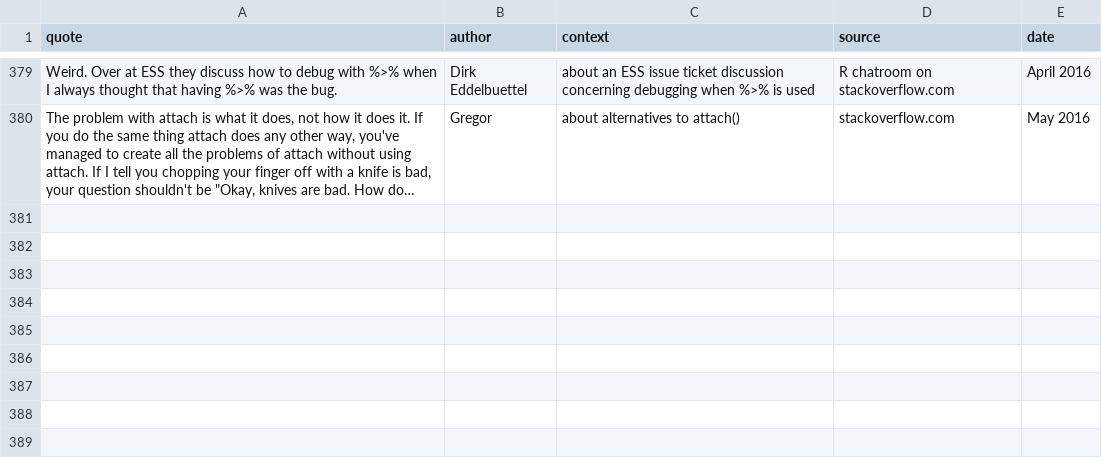
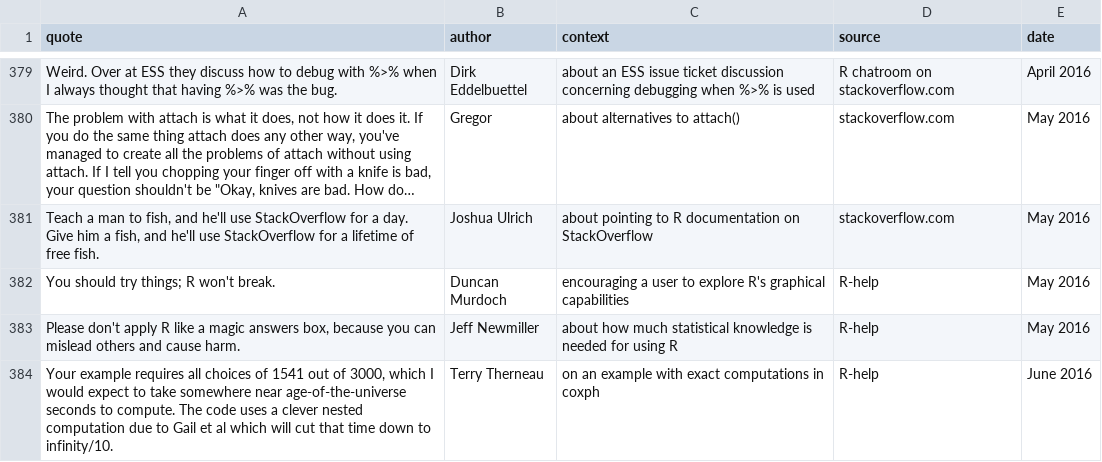
Before and after one commit to tcgriffith/cosx, a CSV file: inst/fortunes/fortunes.csv, drawn as a sheet; only a part is shown, gaps mark what is left out; long unchanged cells end in …; the diff covers the shown part only; the diff names each change by its address in the sheet, - before the commit and + after, or states it on an @@ line.

```diff
--- a/inst/fortunes/fortunes.csv
+++ b/inst/fortunes/fortunes.csv
+row 381: Teach a man to fish, and he'll use StackOverflow for a day. Give him a fish, and he'll use StackOverflow for a lifetime of free fish. | Joshua Ulrich | about pointing to R documentation on StackOverflow | stackoverflow.com | May 2016
+row 382: You should try things; R won't break. | Duncan Murdoch | encouraging a user to explore R's graphical capabilities | R-help | May 2016
+row 383: Please don't apply R like a magic answers box, because you can mislead others and cause harm. | Jeff Newmiller | about how much statistical knowledge is needed for using R | R-help | May 2016
+row 384: Your example requires all choices of 1541 out of 3000, which I would expect to take somewhere near age-of-the-universe seconds to compute. The code uses a clever nested computation due to Gail et al which will cut that time down to infinity/10. | Terry Therneau | on an example with exact computations in coxph | R-help | June 2016
```
Also changed, not shown: 3 added rows and 2 edited cells elsewhere in this file, 7 other files.
